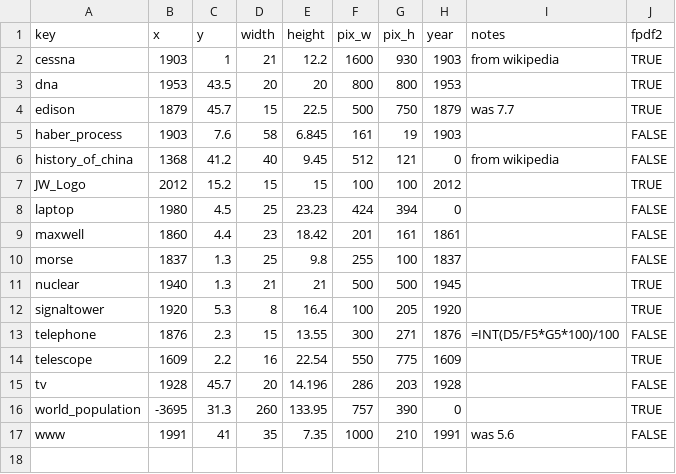
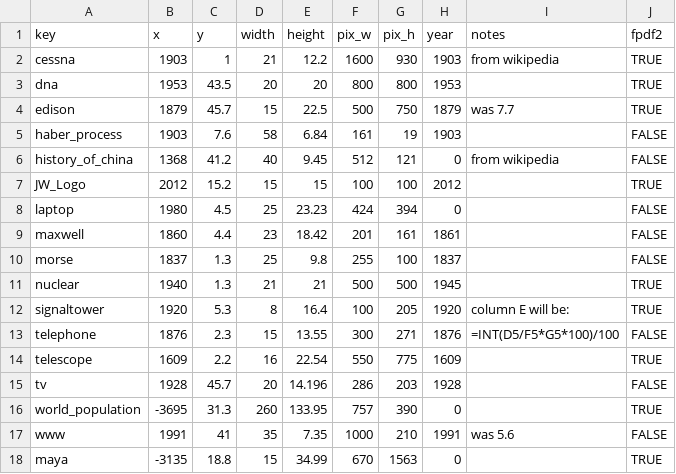
Before and after one commit to kreier/timeline, a CSV file: db/pictures_svg.csv, drawn as a sheet.

```diff
--- a/db/pictures_svg.csv
+++ b/db/pictures_svg.csv
@@ -4,3 +4,3 @@ dna,1953,43.5,20,20,800,800,1953,,TRUE
 edison,1879,45.7,15,22.5,500,750,1879,was 7.7,TRUE
-haber_process,1903,7.6,58,6.845,161,19,1903,,FALSE
+haber_process,1903,7.6,58,6.84,161,19,1903,,FALSE
 history_of_china,1368,41.2,40,9.45,512,121,0,from wikipedia,FALSE
@@ -11,3 +11,3 @@ morse,1837,1.3,25,9.8,255,100,1837,,FALSE
 nuclear,1940,1.3,21,21,500,500,1945,,TRUE
-signaltower,1920,5.3,8,16.4,100,205,1920,,TRUE
+signaltower,1920,5.3,8,16.4,100,205,1920,column E will be:,TRUE
 telephone,1876,2.3,15,13.55,300,271,1876,=INT(D5/F5*G5*100)/100,FALSE
@@ -17 +17,2 @@ world_population,-3695,31.3,260,133.95,757,390,0,,TRUE
 www,1991,41,35,7.35,1000,210,1991,was 5.6,FALSE
+maya,-3135,18.8,15,34.99,670,1563,0,,TRUE
```
Also changed, not shown: db/dictionary_en.csv, db/events_objects.csv.
